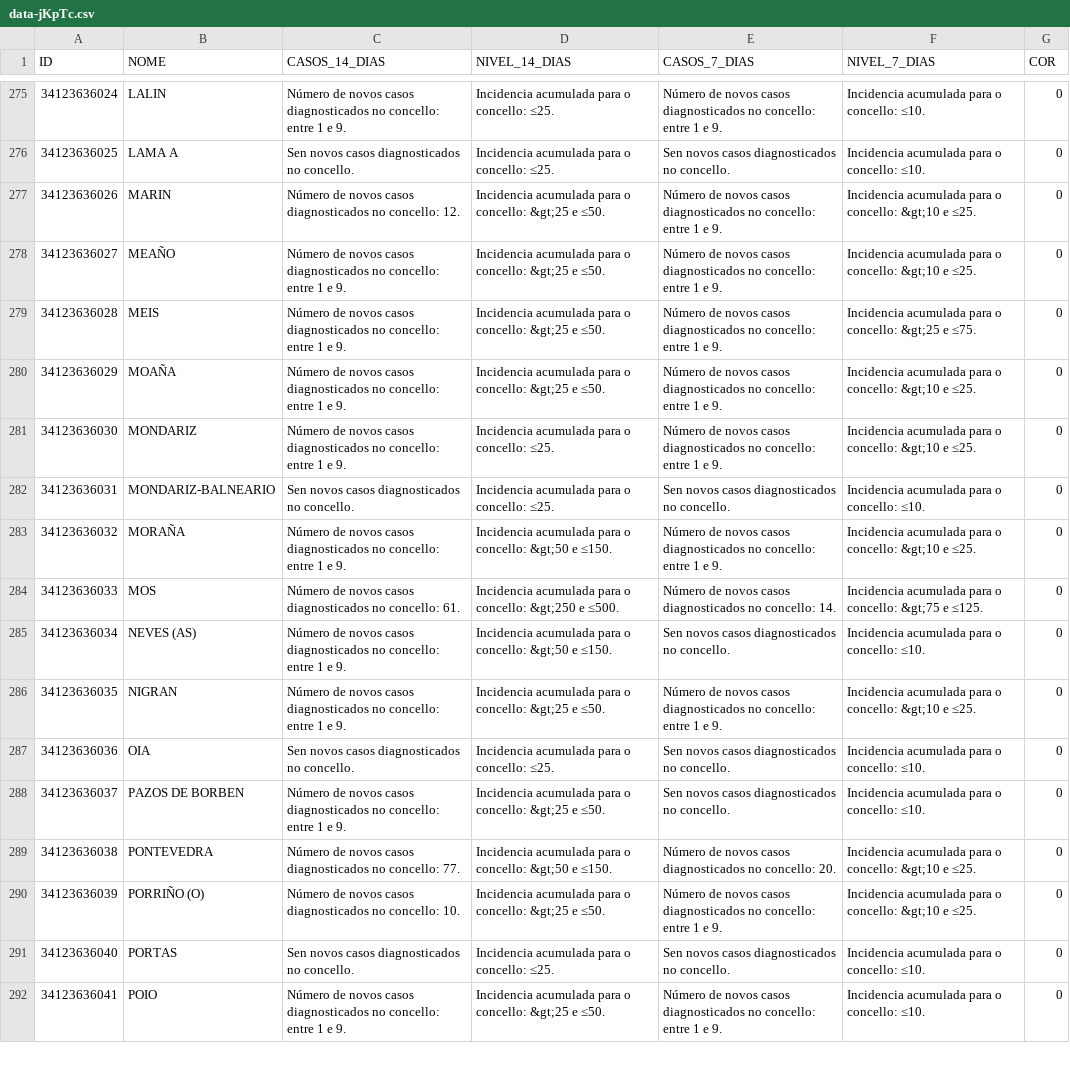
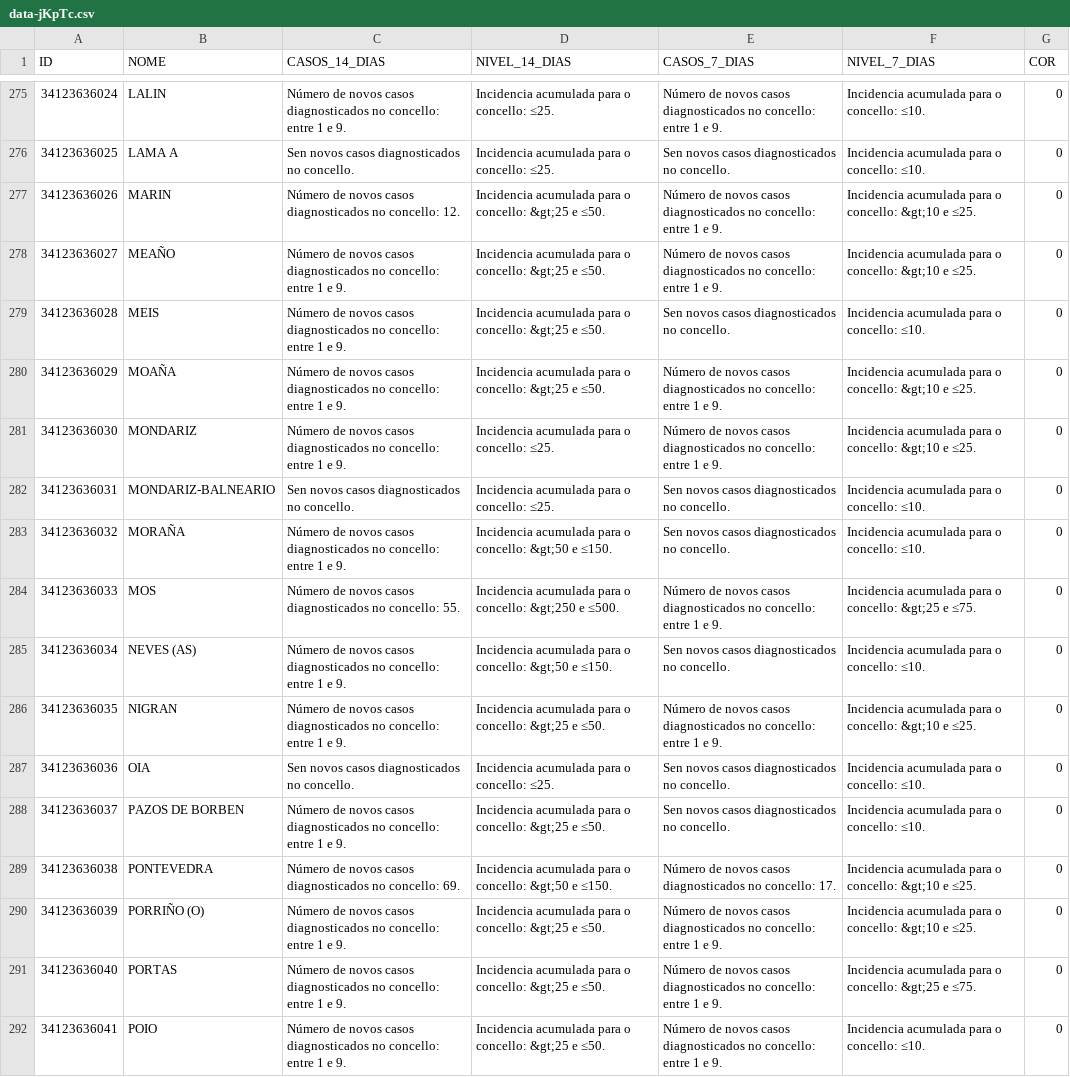
Before and after one commit to alexvelazquezp/Covid-19-Galicia, a CSV file: data-jKpTc.csv, drawn as a sheet; only a part is shown, gaps mark what is left out; the diff covers the shown part only.

```diff
--- a/data-jKpTc.csv
+++ b/data-jKpTc.csv
@@ -278,3 +278,3 @@
 34123636027,MEAÑO,Número de novos casos diagnosticados no concello: entre 1 e 9.,Incidencia acumulada para o concello: &gt;25 e ≤50.,Número de novos casos diagnosticados no concello: entre 1 e 9.,Incidencia acumulada para o concello: &gt;10 e ≤25.,0
-34123636028,MEIS,Número de novos casos diagnosticados no concello: entre 1 e 9.,Incidencia acumulada para o concello: &gt;25 e ≤50.,Número de novos casos diagnosticados no concello: entre 1 e 9.,Incidencia acumulada para o concello: &gt;25 e ≤75.,0
+34123636028,MEIS,Número de novos casos diagnosticados no concello: entre 1 e 9.,Incidencia acumulada para o concello: &gt;25 e ≤50.,Sen novos casos diagnosticados no concello.,Incidencia acumulada para o concello: ≤10.,0
 34123636029,MOAÑA,Número de novos casos diagnosticados no concello: entre 1 e 9.,Incidencia acumulada para o concello: &gt;25 e ≤50.,Número de novos casos diagnosticados no concello: entre 1 e 9.,Incidencia acumulada para o concello: &gt;10 e ≤25.,0
@@ -282,4 +282,4 @@
 34123636031,MONDARIZ-BALNEARIO,Sen novos casos diagnosticados no concello.,Incidencia acumulada para o concello: ≤25.,Sen novos casos diagnosticados no concello.,Incidencia acumulada para o concello: ≤10.,0
-34123636032,MORAÑA,Número de novos casos diagnosticados no concello: entre 1 e 9.,Incidencia acumulada para o concello: &gt;50 e ≤150.,Número de novos casos diagnosticados no concello: entre 1 e 9.,Incidencia acumulada para o concello: &gt;10 e ≤25.,0
-34123636033,MOS,Número de novos casos diagnosticados no concello: 61.,Incidencia acumulada para o concello: &gt;250 e ≤500.,Número de novos casos diagnosticados no concello: 14.,Incidencia acumulada para o concello: &gt;75 e ≤125.,0
+34123636032,MORAÑA,Número de novos casos diagnosticados no concello: entre 1 e 9.,Incidencia acumulada para o concello: &gt;50 e ≤150.,Sen novos casos diagnosticados no concello.,Incidencia acumulada para o concello: ≤10.,0
+34123636033,MOS,Número de novos casos diagnosticados no concello: 55.,Incidencia acumulada para o concello: &gt;250 e ≤500.,Número de novos casos diagnosticados no concello: entre 1 e 9.,Incidencia acumulada para o concello: &gt;25 e ≤75.,0
 34123636034,NEVES (AS),Número de novos casos diagnosticados no concello: entre 1 e 9.,Incidencia acumulada para o concello: &gt;50 e ≤150.,Sen novos casos diagnosticados no concello.,Incidencia acumulada para o concello: ≤10.,0
@@ -288,5 +288,5 @@
 34123636037,PAZOS DE BORBEN,Número de novos casos diagnosticados no concello: entre 1 e 9.,Incidencia acumulada para o concello: &gt;25 e ≤50.,Sen novos casos diagnosticados no concello.,Incidencia acumulada para o concello: ≤10.,0
-34123636038,PONTEVEDRA,Número de novos casos diagnosticados no concello: 77.,Incidencia acumulada para o concello: &gt;50 e ≤150.,Número de novos casos diagnosticados no concello: 20.,Incidencia acumulada para o concello: &gt;10 e ≤25.,0
-34123636039,PORRIÑO (O),Número de novos casos diagnosticados no concello: 10.,Incidencia acumulada para o concello: &gt;25 e ≤50.,Número de novos casos diagnosticados no concello: entre 1 e 9.,Incidencia acumulada para o concello: &gt;10 e ≤25.,0
-34123636040,PORTAS,Sen novos casos diagnosticados no concello.,Incidencia acumulada para o concello: ≤25.,Sen novos casos diagnosticados no concello.,Incidencia acumulada para o concello: ≤10.,0
+34123636038,PONTEVEDRA,Número de novos casos diagnosticados no concello: 69.,Incidencia acumulada para o concello: &gt;50 e ≤150.,Número de novos casos diagnosticados no concello: 17.,Incidencia acumulada para o concello: &gt;10 e ≤25.,0
+34123636039,PORRIÑO (O),Número de novos casos diagnosticados no concello: entre 1 e 9.,Incidencia acumulada para o concello: &gt;25 e ≤50.,Número de novos casos diagnosticados no concello: entre 1 e 9.,Incidencia acumulada para o concello: &gt;10 e ≤25.,0
+34123636040,PORTAS,Número de novos casos diagnosticados no concello: entre 1 e 9.,Incidencia acumulada para o concello: &gt;25 e ≤50.,Número de novos casos diagnosticados no concello: entre 1 e 9.,Incidencia acumulada para o concello: &gt;25 e ≤75.,0
 34123636041,POIO,Número de novos casos diagnosticados no concello: entre 1 e 9.,Incidencia acumulada para o concello: &gt;25 e ≤50.,Número de novos casos diagnosticados no concello: entre 1 e 9.,Incidencia acumulada para o concello: ≤10.,0
```
Also changed, not shown: 112 edited cells elsewhere in this file, 10 other files.
